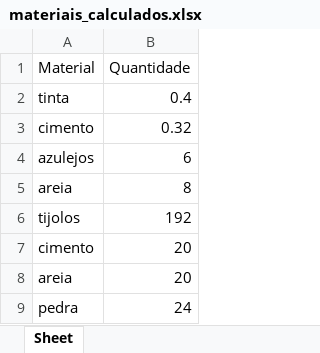
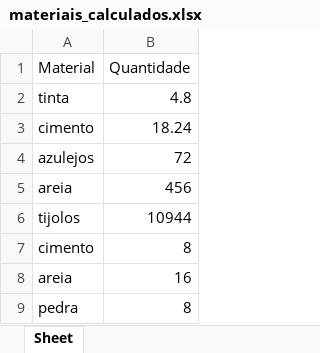
Before and after one commit to beatriz332b/2024.1, an Excel workbook: materiais_calculados.xlsx, sheet Sheet, drawn as a sheet; values as stored, in another font and other column widths than the file's, no borders; the diff names each change by its address in the sheet, - before the commit and + after, or states it on an @@ line.

```diff
--- a/materiais_calculados.xlsx (sheet Sheet)
+++ b/materiais_calculados.xlsx (sheet Sheet)
-B2 (Quantidade): 0.4
+B2 (Quantidade): 4.8
-B3 (Quantidade): 0.32
+B3 (Quantidade): 18.24
-B4 (Quantidade): 6
+B4 (Quantidade): 72
-B5 (Quantidade): 8
+B5 (Quantidade): 456
-B6 (Quantidade): 192
+B6 (Quantidade): 10944
-B7 (Quantidade): 20
+B7 (Quantidade): 8
-B8 (Quantidade): 20
+B8 (Quantidade): 16
-B9 (Quantidade): 24
+B9 (Quantidade): 8
```
Also changed, not shown: 1 other file.
